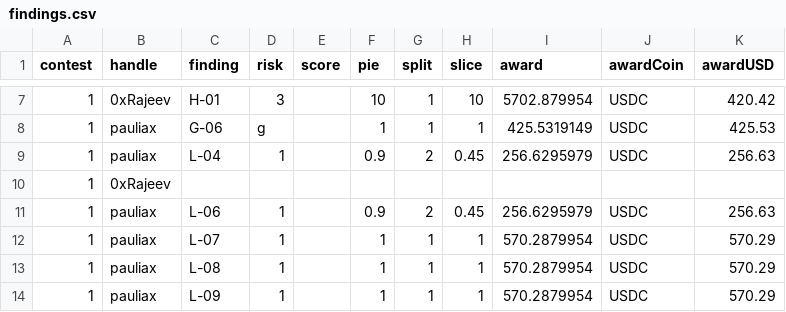
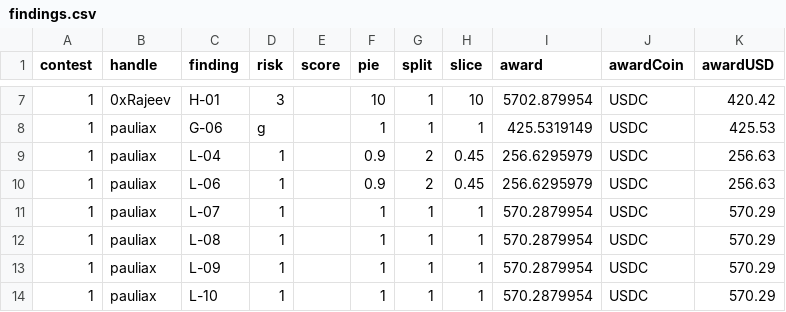
Before and after one commit to Carlos-stackfive/testing, a CSV file: _data/findings.csv, drawn as a sheet; only a part is shown, gaps mark what is left out; the shorter side is filled out with more unchanged rows; the diff names each change by its address in the sheet, - before the commit and + after, or states it on an @@ line.

Commit message:
Update findings.csv

```diff
--- a/_data/findings.csv
+++ b/_data/findings.csv
-row 10: 1 | 0xRajeev
```
